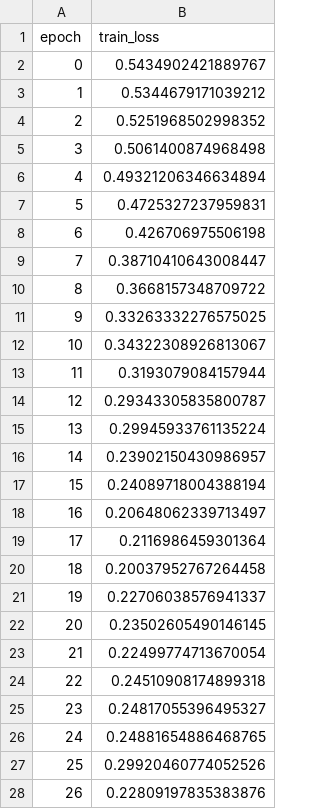
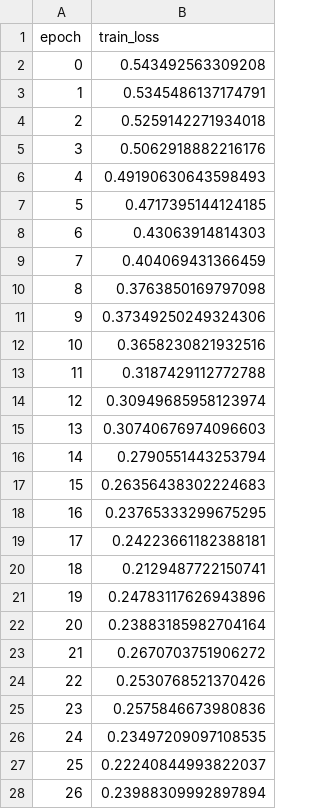
Before and after one commit to matteods96/thesis_relational_deep_learning_maritime_shipping, a CSV file: results/ship type prediction/heterogenuos graph_sage_tuned_but_without_ablation_1/train_loss.csv, drawn as a sheet; only a part is shown; the diff covers the shown part only.

```diff
--- a/results/ship type prediction/heterogenuos graph_sage_tuned_but_without_ablation_1/train_loss.csv
+++ b/results/ship type prediction/heterogenuos graph_sage_tuned_but_without_ablation_1/train_loss.csv
@@ -1,28 +1,28 @@
 epoch,train_loss
-0,0.5434902421889767
-1,0.5344679171039212
-2,0.5251968502998352
-3,0.5061400874968498
-4,0.49321206346634894
-5,0.4725327237959831
-6,0.426706975506198
-7,0.38710410643008447
-8,0.3668157348709722
-9,0.33263332276575025
-10,0.34322308926813067
-11,0.3193079084157944
-12,0.29343305835800787
-13,0.29945933761135224
-14,0.23902150430986957
-15,0.24089718004388194
-16,0.20648062339713497
-17,0.2116986459301364
-18,0.20037952767264458
-19,0.22706038576941337
-20,0.23502605490146145
-21,0.22499774713670054
-22,0.24510908174899318
-23,0.24817055396495327
-24,0.24881654886468765
-25,0.29920460774052526
-26,0.22809197835383876
+0,0.543492563309208
+1,0.5345486137174791
+2,0.5259142271934018
+3,0.5062918882216176
+4,0.49190630643598493
+5,0.4717395144124185
+6,0.43063914814303
+7,0.404069431366459
+8,0.3763850169797098
+9,0.37349250249324306
+10,0.3658230821932516
+11,0.3187429112772788
+12,0.30949685958123974
+13,0.30740676974096603
+14,0.2790551443253794
+15,0.26356438302224683
+16,0.23765333299675295
+17,0.24223661182388181
+18,0.2129487722150741
+19,0.24783117626943896
+20,0.23883185982704164
+21,0.2670703751906272
+22,0.2530768521370426
+23,0.2575846673980836
+24,0.23497209097108535
+25,0.22240844993822037
+26,0.23988309992897894
```
Also changed, not shown: 123 edited cells elsewhere in this file, results/ship type prediction/heterogenuos graph_sage_tuned_but_without_ablation_1/test_loss.csv, results/ship type prediction/heterogenuos graph_sage_tuned_but_without_ablation_1/test_metrics.csv, 6 other files.
